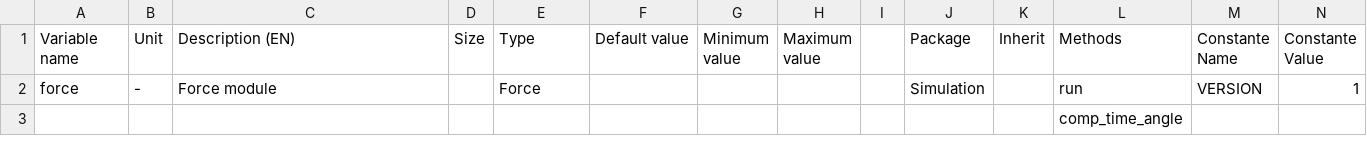
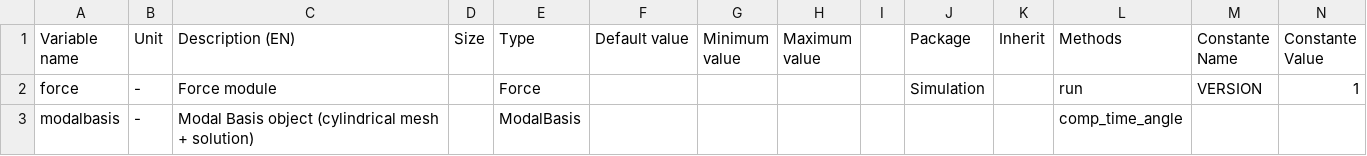
Before and after one commit to Eomys/pyleecan, a CSV file: pyleecan/Generator/ClassesRef/Simulation/Structural.csv, drawn as a sheet; only a part is shown; removed rows and columns are numbered as before the commit, all else as after; rows hold the shown columns only; the diff names each change by its address in the sheet, - before the commit and + after, or states it on an @@ line.

Commit message:
[WP] Structural module: fixed mesh object methods

```diff
--- a/pyleecan/Generator/ClassesRef/Simulation/Structural.csv
+++ b/pyleecan/Generator/ClassesRef/Simulation/Structural.csv
-row 3:  |  |  |  |  |  |  |  |  |  |  | comp_time_angle
+row 3: modalbasis | - | Modal Basis object (cylindrical mesh + solution) |  | ModalBasis |  |  |  |  |  |  | comp_time_angle
```
Also changed, not shown: pyleecan/Generator/ClassesRef/Mesh/MeshVTK.csv, 12 other files.
